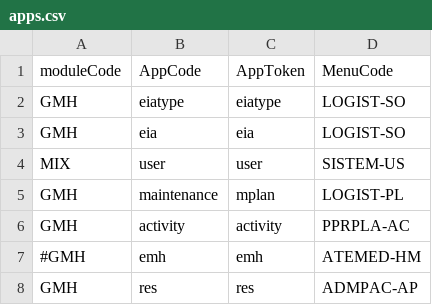
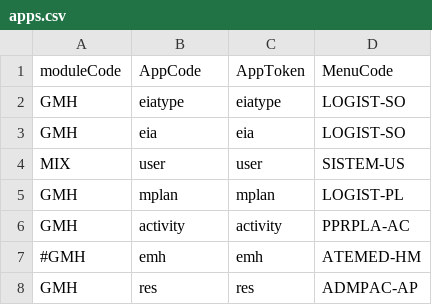
Before and after one commit to idbcgroup/GMH, a CSV file: ejb/src/main/resources/apps.csv, drawn as a sheet.

```diff
--- a/ejb/src/main/resources/apps.csv
+++ b/ejb/src/main/resources/apps.csv
@@ -4,3 +4,3 @@ GMH,eia,eia,LOGIST-SO
 MIX,user,user,SISTEM-US
-GMH,maintenance,mplan,LOGIST-PL
+GMH,mplan,mplan,LOGIST-PL
 GMH,activity,activity,PPRPLA-AC
```
Also changed, not shown: ejb/src/main/resources/views.csv, 8 other files.
